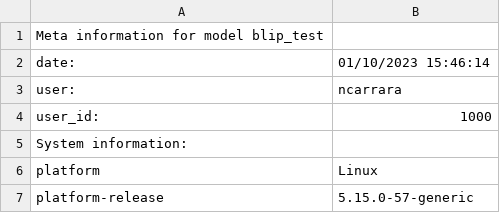
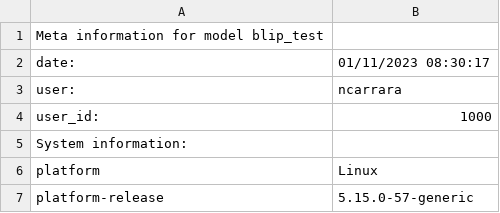
Before and after one commit to Neutron-Calibration-in-DUNE/Blip, a CSV file: examples/models/blip_test/blip_test_init_meta.csv, drawn as a sheet; only a part is shown.

```diff
--- a/examples/models/blip_test/blip_test_init_meta.csv
+++ b/examples/models/blip_test/blip_test_init_meta.csv
@@ -1,3 +1,3 @@
 Meta information for model blip_test
-date:	01/10/2023 15:46:14
+date:	01/11/2023 08:30:17
 user:	ncarrara
```
Also changed, not shown: examples/models/blip_test/blip_test_trained_meta.csv, 33 other files.
